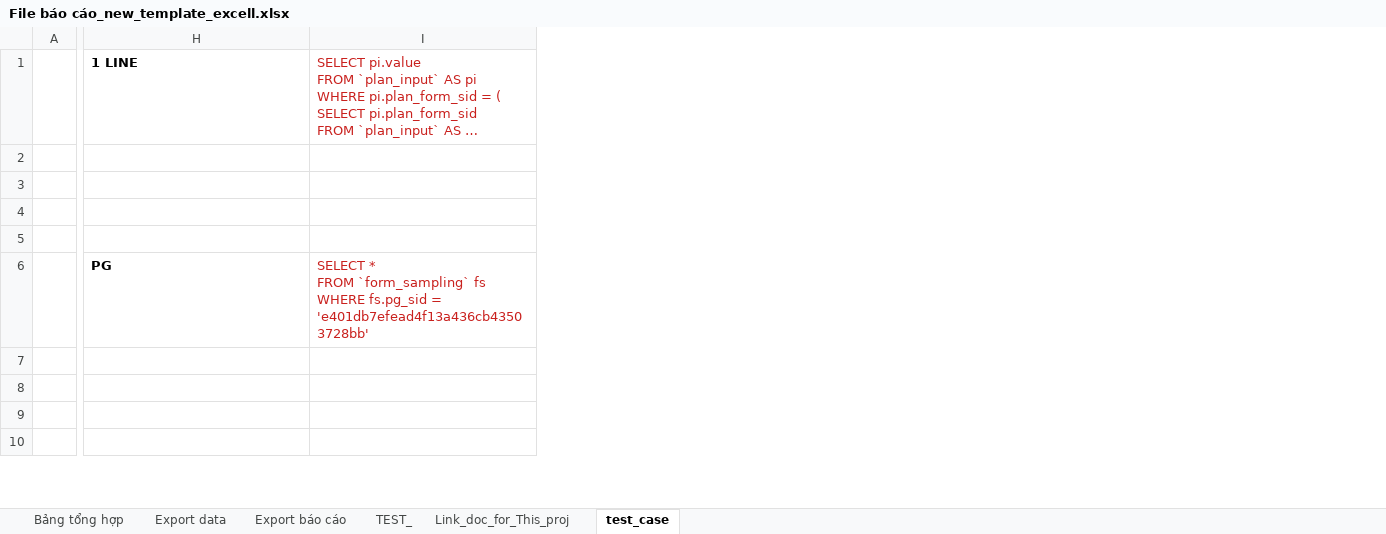
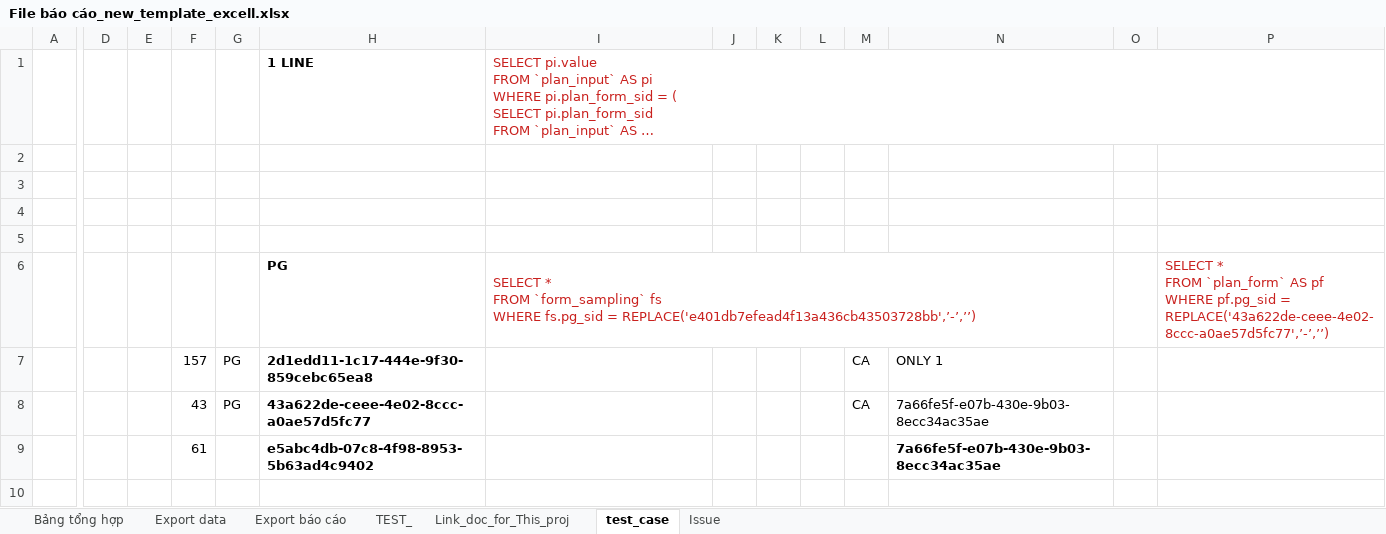
Before and after one commit to JoeKhoa/Temp_Work, an Excel workbook: File báo cáo_new_template_excell.xlsx, sheet test_case, drawn as a sheet; only a part is shown, gaps mark what is left out; long unchanged cells end in …; values as stored, in another font and other column widths than the file's, no borders; ↵ is a line break in a cell; the diff covers the shown part only; the diff names each change by its address in the sheet, - before the commit and + after, or states it on an @@ line.

Commit message:
push edit remove relation of table form_sampling (not full like plan_form)

```diff
--- a/File báo cáo_new_template_excell.xlsx (sheet test_case)
+++ b/File báo cáo_new_template_excell.xlsx (sheet test_case)
+sheet tab: Issue
+column D, empty
+column E, empty
+column F, rows 7-9: 157 | 43 | 61
+column G, rows 7-8: PG | PG
+column J, empty
+column K, empty
+column L, empty
+column M, rows 7-8: CA | CA
+column N, rows 7-9: ONLY 1 | 7a66fe5f-e07b-430e-9b03-8ecc34ac35ae | 7a66fe5f-e07b-430e-9b03-8ecc34ac35ae
+column O, empty
+column P, row 6: SELECT * ↵ FROM `plan_form` AS pf ↵ WHERE pf.pg_sid = REPLACE('43a622de-ceee-4e02-8ccc-a0ae57d5fc77',’-’,’’)
-I6: …fs.pg_sid = 'e401db7efead4f13a436cb43503728bb'
+I6: …fs.pg_sid = REPLACE('e401db7efead4f13a436cb43503728bb',’-’,’’)
+I6:N6 merged
-H7: (empty)
+H7: 2d1edd11-1c17-444e-9f30-859cebc65ea8
-H8: (empty)
+H8: 43a622de-ceee-4e02-8ccc-a0ae57d5fc77
-H9: (empty)
+H9: e5abc4db-07c8-4f98-8953-5b63ad4c9402
```
Also changed, not shown: 3 added rows, 4 removed columns and merged cells elsewhere in this sheet, sheet TEST_, charts or pictures, 2 other files.
